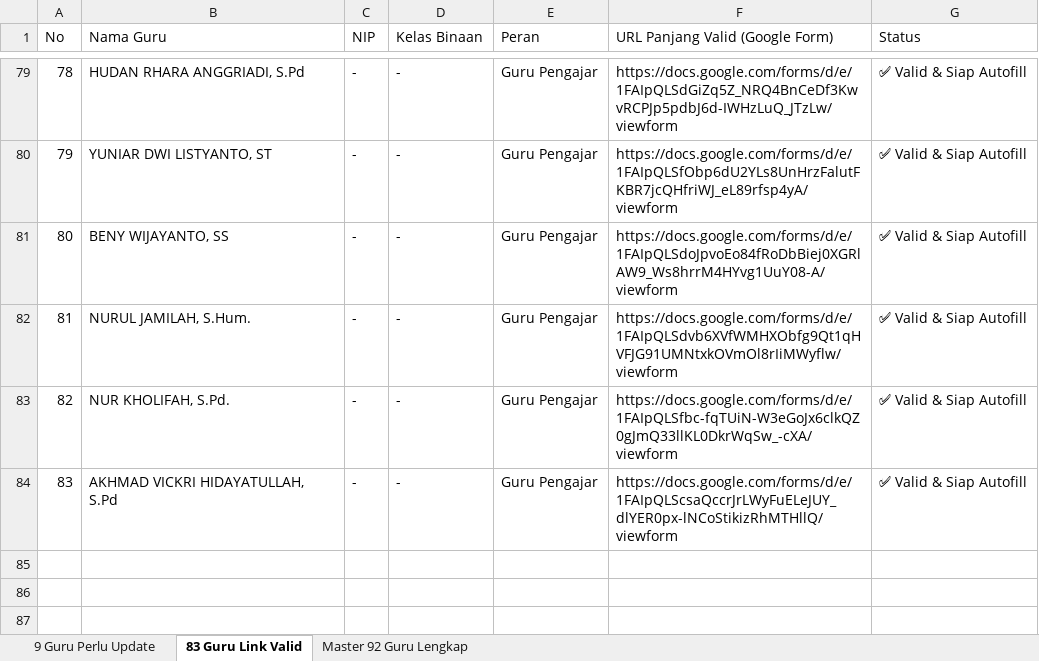
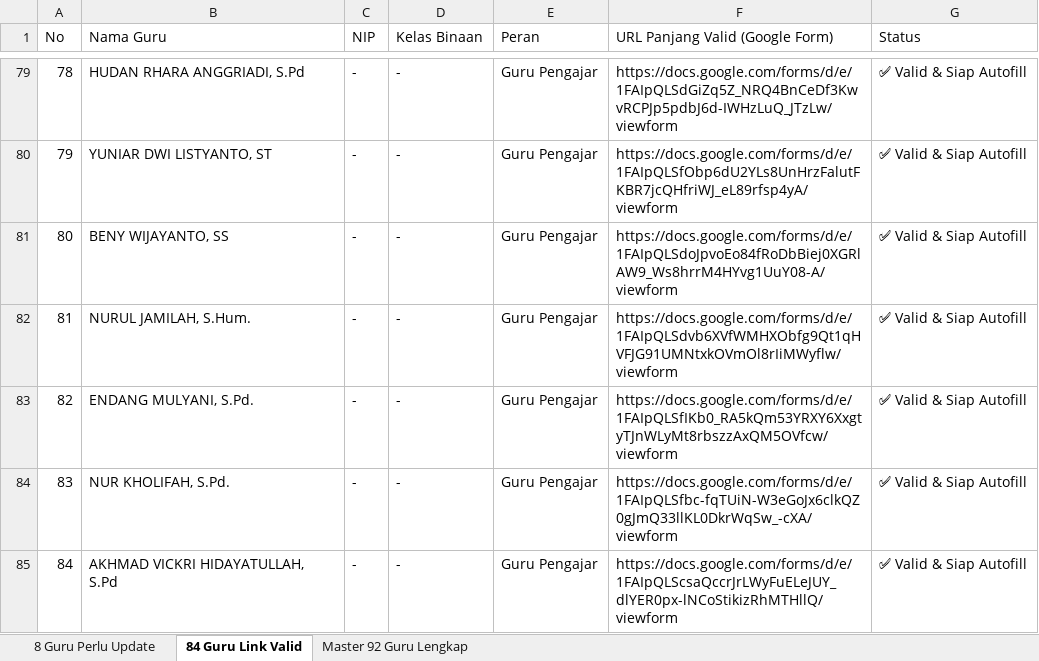
Before and after one commit to iskakfatoni/portalautoform, an Excel workbook: daftar_guru_status_link_google_form.xlsx, sheet 84 Guru Link Valid, drawn as a sheet; only a part is shown, gaps mark what is left out; values as stored, in another font and other column widths than the file's, no borders; addresses are those after the commit; the diff names each change by its address in the sheet, - before the commit and + after, or states it on an @@ line.

Commit message:
Update ENDANG MULYANI, S.Pd. Google Form URL and update Excel export

```diff
--- a/daftar_guru_status_link_google_form.xlsx (sheet 84 Guru Link Valid)
+++ b/daftar_guru_status_link_google_form.xlsx (sheet 84 Guru Link Valid)
-sheet tab: 9 Guru Perlu Update
+sheet tab: 8 Guru Perlu Update
-sheet tab: 83 Guru Link Valid
+sheet tab: 84 Guru Link Valid
+row 83: 82 | ENDANG MULYANI, S.Pd. | - | - | Guru Pengajar | https://docs.google.com/forms/d/e/1FAIpQLSfIKb0_RA5kQm53YRXY6XxgtyTJnWLyMt8rbszzAxQM5OVfcw/viewform | ✅ Valid & Siap Autofill
@@ column A (No) renumbered from row 84 down @@
```
Also changed, not shown: sheet 8 Guru Perlu Update, sheet Master 92 Guru Lengkap, 1 other file.
